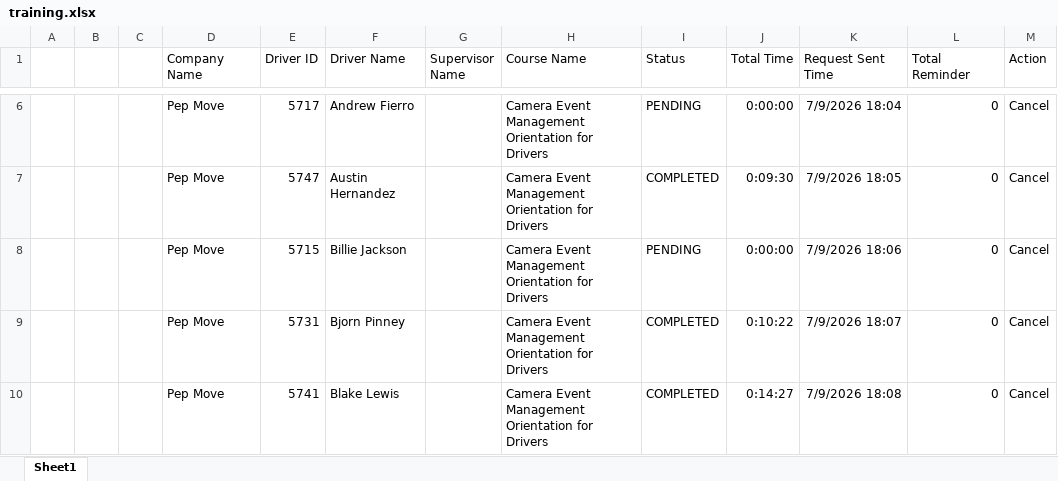
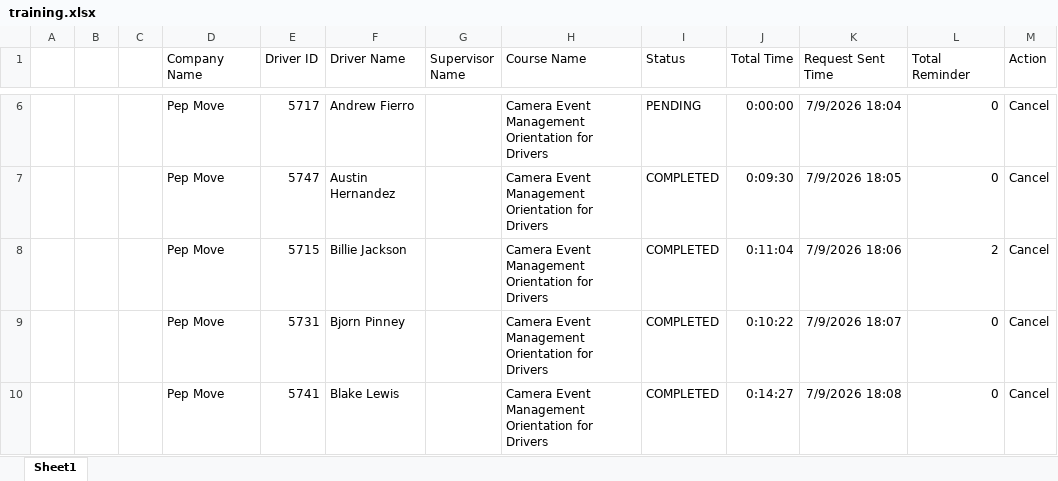
Before and after one commit to jmullins-DEN/Pep-Move, an Excel workbook: training.xlsx, sheet Sheet1, drawn as a sheet; only a part is shown, gaps mark what is left out; values as stored, in another font and other column widths than the file's, no borders; the diff covers the shown part only; the diff names each change by its address in the sheet, - before the commit and + after, or states it on an @@ line.

```diff
--- a/training.xlsx (sheet Sheet1)
+++ b/training.xlsx (sheet Sheet1)
-I8 (Status): PENDING
+I8 (Status): COMPLETED
-J8 (Total Time): 0:00:00
+J8 (Total Time): 0:11:04
-L8 (Total Reminder): 0
+L8 (Total Reminder): 2
```
Also changed, not shown: 2 added rows and 18 edited cells elsewhere in this sheet.
